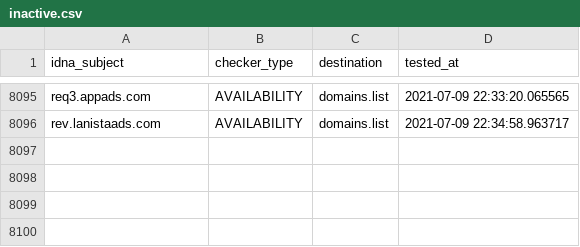
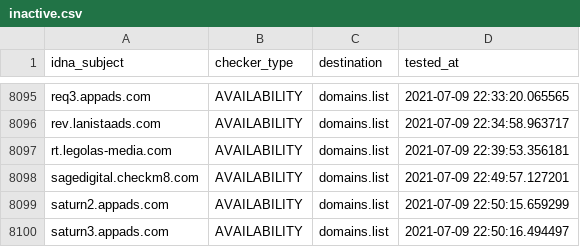
Before and after one commit to Ultimate-Hosts-Blacklist/Michael_Trimms_Hosts, a CSV file: .pyfunceble/inactive.csv, drawn as a sheet; only a part is shown, gaps mark what is left out.

```diff
--- a/.pyfunceble/inactive.csv
+++ b/.pyfunceble/inactive.csv
@@ -8096 +8096,5 @@ req3.appads.com,AVAILABILITY,domains.list,2021-07-09 22:33:20.065565
 rev.lanistaads.com,AVAILABILITY,domains.list,2021-07-09 22:34:58.963717
+rt.legolas-media.com,AVAILABILITY,domains.list,2021-07-09 22:39:53.356181
+sagedigital.checkm8.com,AVAILABILITY,domains.list,2021-07-09 22:49:57.127201
+saturn2.appads.com,AVAILABILITY,domains.list,2021-07-09 22:50:15.659299
+saturn3.appads.com,AVAILABILITY,domains.list,2021-07-09 22:50:16.494497
```
Also changed, not shown: 13 other files.
